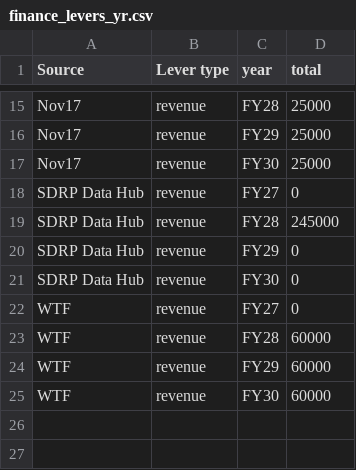
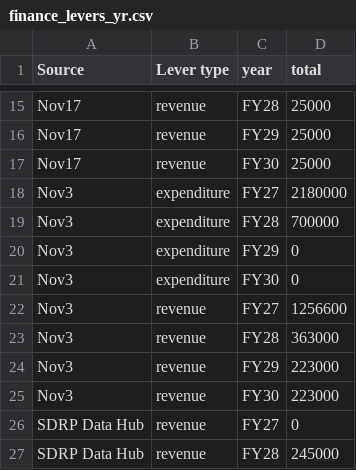
Before and after one commit to d65-legionofnerds/financial_levers, a CSV file: data/finance_levers_yr.csv, drawn as a sheet; only a part is shown, gaps mark what is left out; the shorter side is filled out with more unchanged rows; the diff names each change by its address in the sheet, - before the commit and + after, or states it on an @@ line.

```diff
--- a/data/finance_levers_yr.csv
+++ b/data/finance_levers_yr.csv
+row 18: Nov3 | expenditure | FY27 | 2180000
+row 19: Nov3 | expenditure | FY28 | 700000
+row 20: Nov3 | expenditure | FY29 | 0
+row 21: Nov3 | expenditure | FY30 | 0
+row 22: Nov3 | revenue | FY27 | 1256600
+row 23: Nov3 | revenue | FY28 | 363000
+row 24: Nov3 | revenue | FY29 | 223000
+row 25: Nov3 | revenue | FY30 | 223000
```
Also changed, not shown: 3 other files.
